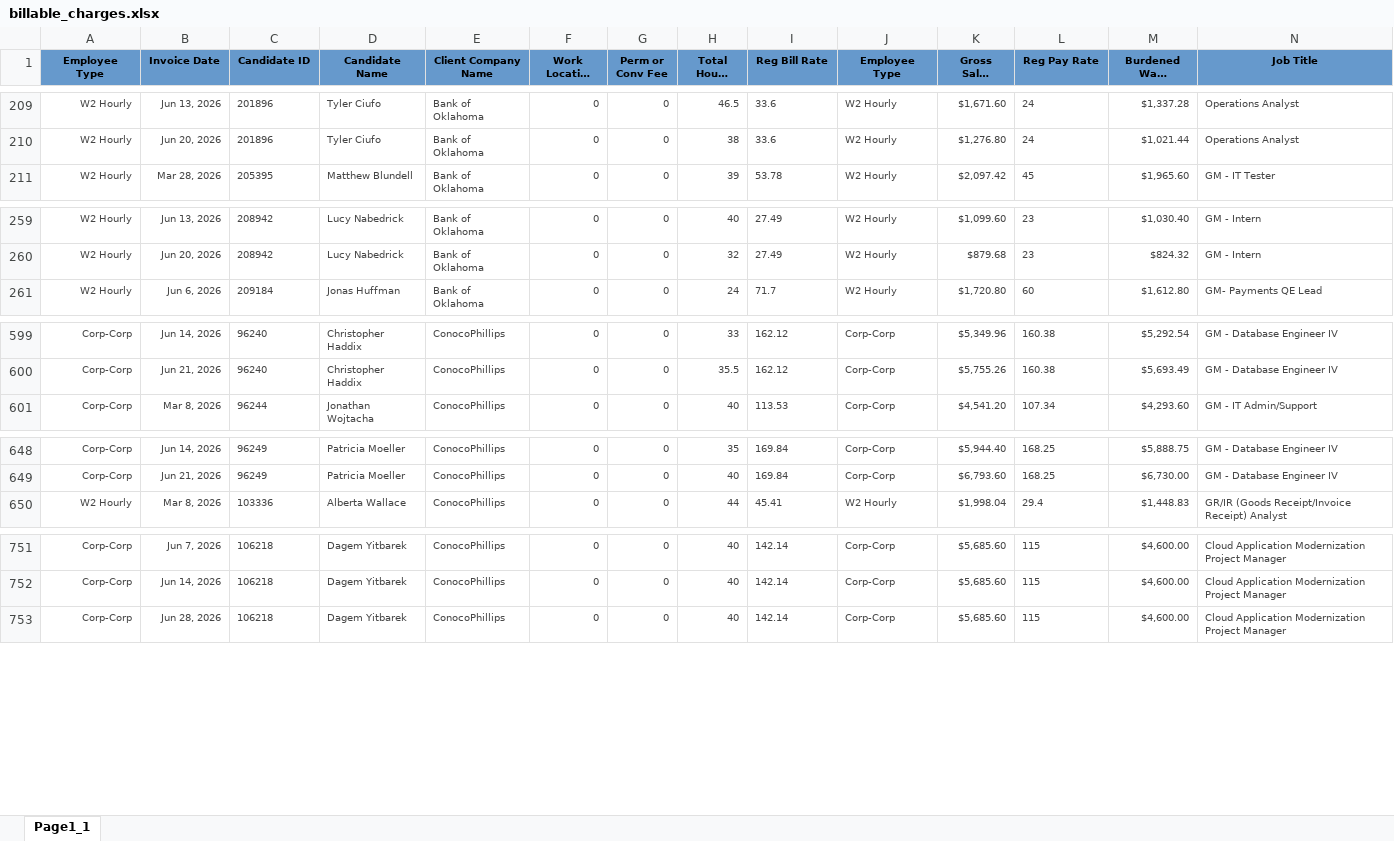
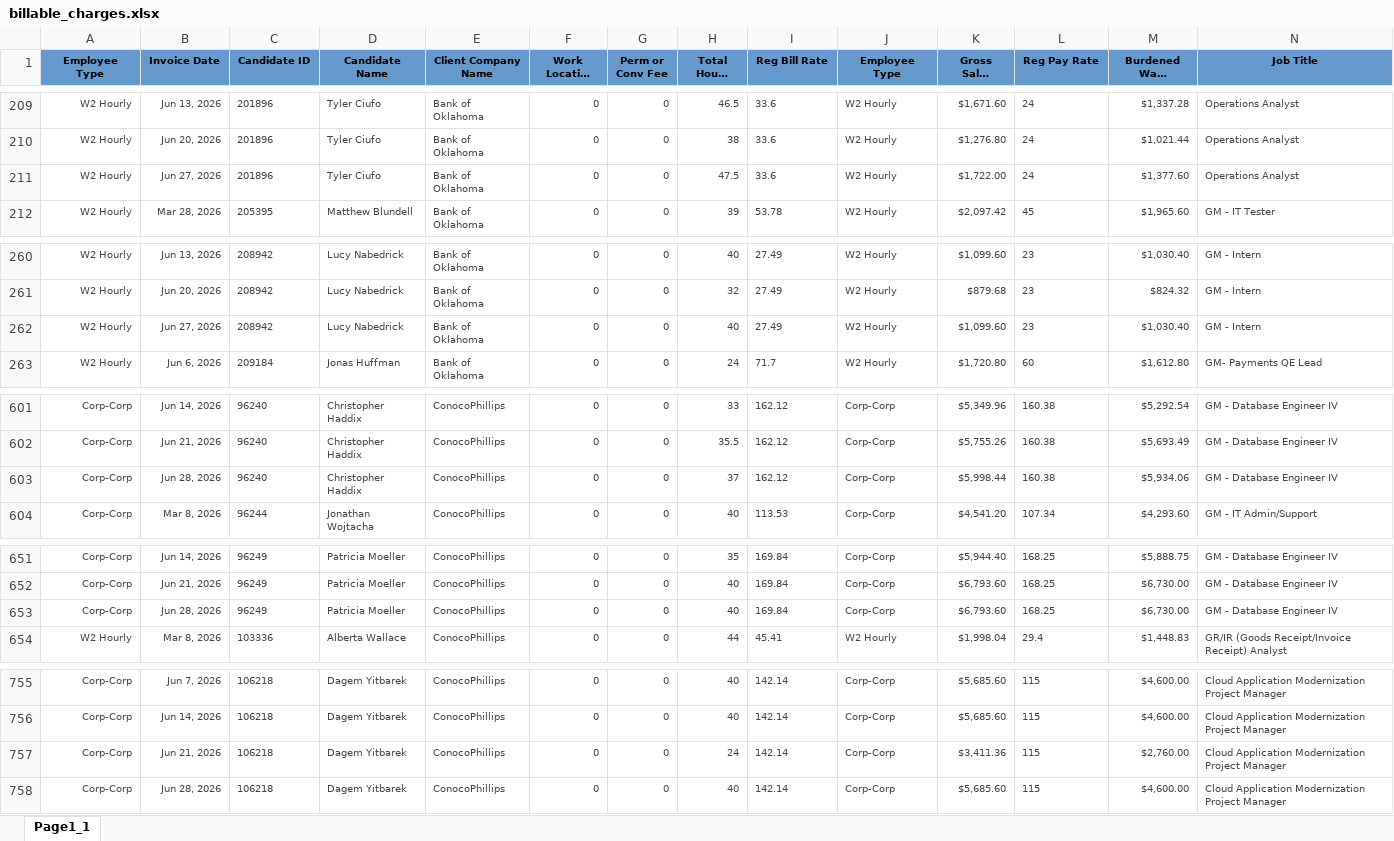
Before and after one commit to Pwilson37OTS/oaktree-invoice-reconciler, an Excel workbook: data/billable_charges.xlsx, sheet Page1_1, drawn as a sheet; only a part is shown, gaps mark what is left out; long unchanged cells end in …; values as stored, in another font and other column widths than the file's, no borders; rows hold the shown columns only; the diff covers the shown part only; the diff names each change by its address in the sheet, - before the commit and + after, or states it on an @@ line.

```diff
--- a/data/billable_charges.xlsx (sheet Page1_1)
+++ b/data/billable_charges.xlsx (sheet Page1_1)
+row 211: W2 Hourly | Jun 27, 2026 | 201896 | Tyler Ciufo | Bank of Oklahoma | 0 | 0 | 47.5 | 33.6 | W2 Hourly | $1,722.00 | 24 | $1,377.60 | Operations Analyst
+row 262: W2 Hourly | Jun 27, 2026 | 208942 | Lucy Nabedrick | Bank of Oklahoma | 0 | 0 | 40 | 27.49 | W2 Hourly | $1,099.60 | 23 | $1,030.40 | GM - Intern
+row 603: Corp-Corp | Jun 28, 2026 | 96240 | Christopher Haddix | ConocoPhillips | 0 | 0 | 37 | 162.12 | Corp-Corp | $5,998.44 | 160.38 | $5,934.06 | GM - Database Engineer IV
+row 653: Corp-Corp | Jun 28, 2026 | 96249 | Patricia Moeller | ConocoPhillips | 0 | 0 | 40 | 169.84 | Corp-Corp | $6,793.60 | 168.25 | $6,730.00 | GM - Database Engineer IV
+row 757: Corp-Corp | Jun 21, 2026 | 106218 | Dagem Yitbarek | ConocoPhillips | 0 | 0 | 24 | 142.14 | Corp-Corp | $3,411.36 | 115 | $2,760.00 | Cloud Application Modernization Project Manager
```
Also changed, not shown: 18 added rows, 2 removed rows and 6 edited cells elsewhere in this sheet, data/audit_rev_cts.xlsx, data/audit_rev_ots.xlsx, 1 other file.
